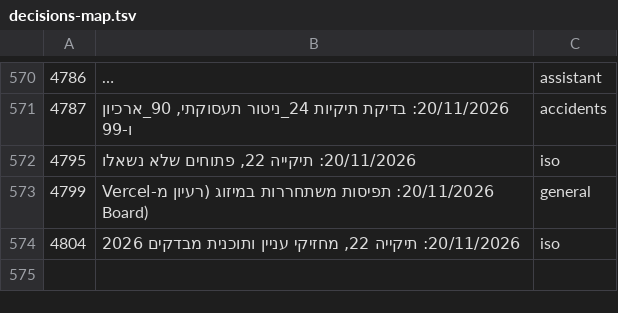
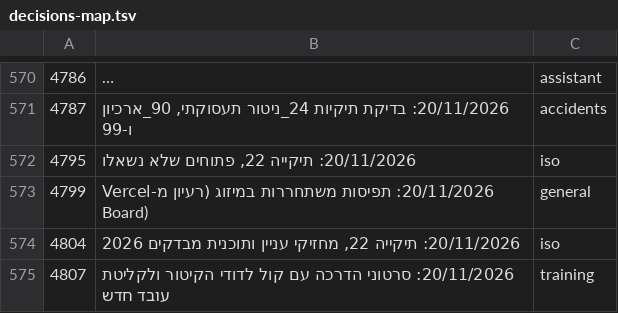
Before and after one commit to mishaf1988-lgtm/tfugen-safety, a TSV file: project-files/domains/decisions-map.tsv, drawn as a sheet; only a part is shown, gaps mark what is left out; long unchanged cells end in ….

```diff
--- a/project-files/domains/decisions-map.tsv
+++ b/project-files/domains/decisions-map.tsv
@@ -574 +574,2 @@
 4804	20/11/2026: תיקייה 22, מחזיקי עניין ותוכנית מבדקים 2026	iso
+4807	20/11/2026: סרטוני הדרכה עם קול לדודי הקיטור ולקליטת עובד חדש	training
```
Also changed, not shown: 7 other files.
